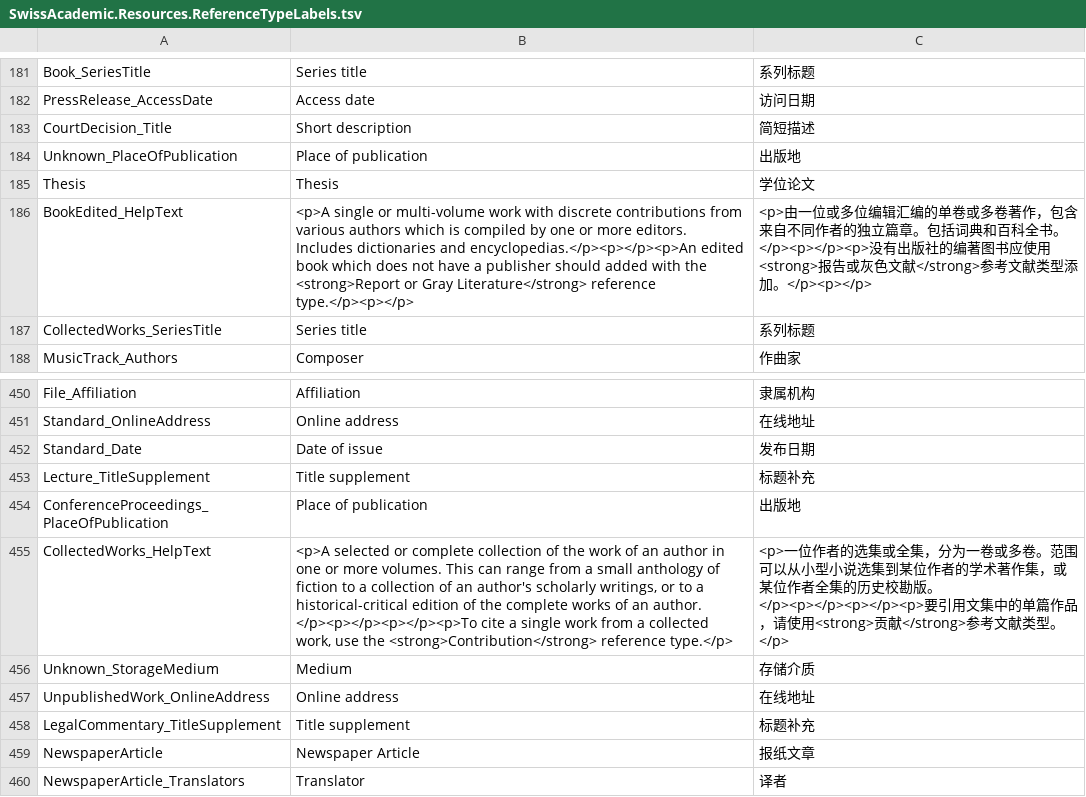
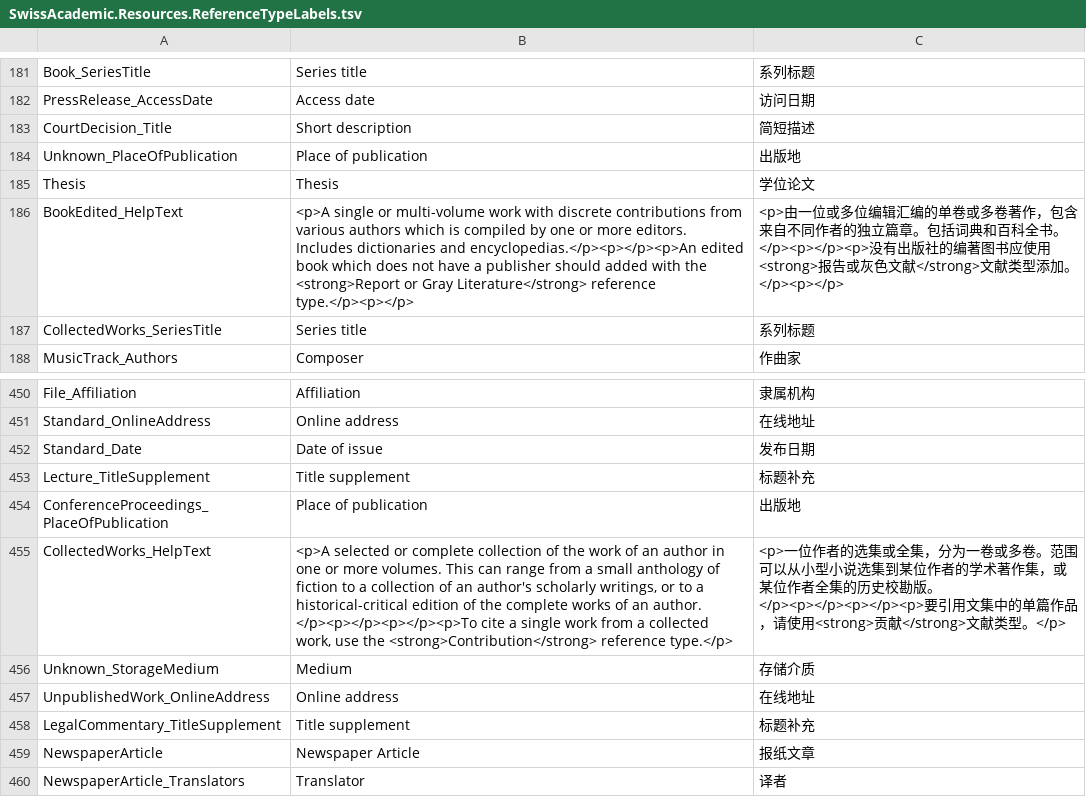
Before and after one commit to Martin-soaring-dev/citavi6_language_add-on_zh, a TSV file: translations/SwissAcademic.Resources/SwissAcademic.Resources.ReferenceTypeLabels.tsv, drawn as a sheet; only a part is shown, gaps mark what is left out.

```diff
--- a/translations/SwissAcademic.Resources/SwissAcademic.Resources.ReferenceTypeLabels.tsv
+++ b/translations/SwissAcademic.Resources/SwissAcademic.Resources.ReferenceTypeLabels.tsv
@@ -185,3 +185,3 @@ Unknown_PlaceOfPublication	Place of publication	出版地
 Thesis	Thesis	学位论文
-BookEdited_HelpText	<p>A single or multi-volume work with discrete contributions from various authors which is compiled by one or more editors. Includes dictionaries and encyclopedias.</p><p></p><p>An edited book which does not have a publisher should added with the <strong>Report or Gray Literature</strong> reference type.</p><p></p>	<p>由一位或多位编辑汇编的单卷或多卷著作，包含来自不同作者的独立篇章。包括词典和百科全书。</p><p></p><p>没有出版社的编著图书应使用<strong>报告或灰色文献</strong>参考文献类型添加。</p><p></p>
+BookEdited_HelpText	<p>A single or multi-volume work with discrete contributions from various authors which is compiled by one or more editors. Includes dictionaries and encyclopedias.</p><p></p><p>An edited book which does not have a publisher should added with the <strong>Report or Gray Literature</strong> reference type.</p><p></p>	<p>由一位或多位编辑汇编的单卷或多卷著作，包含来自不同作者的独立篇章。包括词典和百科全书。</p><p></p><p>没有出版社的编著图书应使用<strong>报告或灰色文献</strong>文献类型添加。</p><p></p>
 CollectedWorks_SeriesTitle	Series title	系列标题
@@ -454,3 +454,3 @@ Lecture_TitleSupplement	Title supplement	标题补充
 ConferenceProceedings_PlaceOfPublication	Place of publication	出版地
-CollectedWorks_HelpText	<p>A selected or complete collection of the work of an author in one or more volumes. This can range from a small anthology of fiction to a collection of an author's scholarly writings, or to a historical-critical edition of the complete works of an author. </p><p></p><p></p><p>To cite a single work from a collected work, use the <strong>Contribution</strong> reference type.</p>	<p>一位作者的选集或全集，分为一卷或多卷。范围可以从小型小说选集到某位作者的学术著作集，或某位作者全集的历史校勘版。</p><p></p><p></p><p>要引用文集中的单篇作品，请使用<strong>贡献</strong>参考文献类型。</p>
+CollectedWorks_HelpText	<p>A selected or complete collection of the work of an author in one or more volumes. This can range from a small anthology of fiction to a collection of an author's scholarly writings, or to a historical-critical edition of the complete works of an author. </p><p></p><p></p><p>To cite a single work from a collected work, use the <strong>Contribution</strong> reference type.</p>	<p>一位作者的选集或全集，分为一卷或多卷。范围可以从小型小说选集到某位作者的学术著作集，或某位作者全集的历史校勘版。</p><p></p><p></p><p>要引用文集中的单篇作品，请使用<strong>贡献</strong>文献类型。</p>
 Unknown_StorageMedium	Medium	存储介质
```
Also changed, not shown: translations/SwissAcademic.Resources/SwissAcademic.Resources.ControlTexts.tsv, translations/SwissAcademic.Resources/SwissAcademic.Resources.Strings.tsv, 8 other files.
